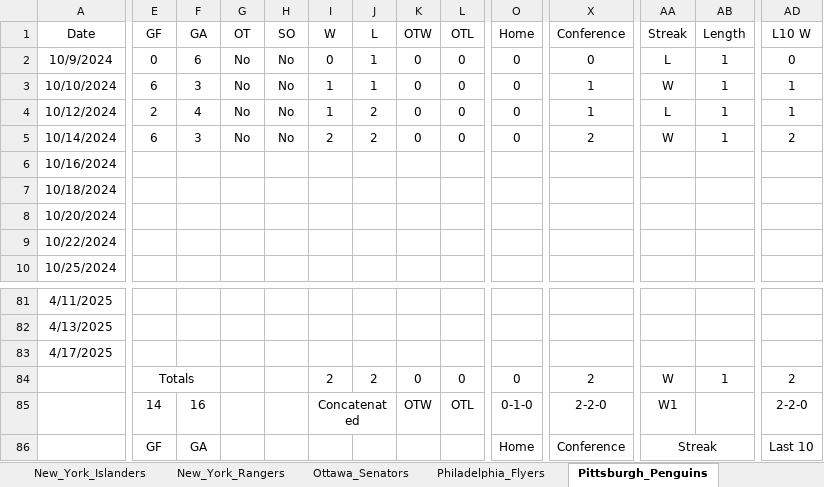
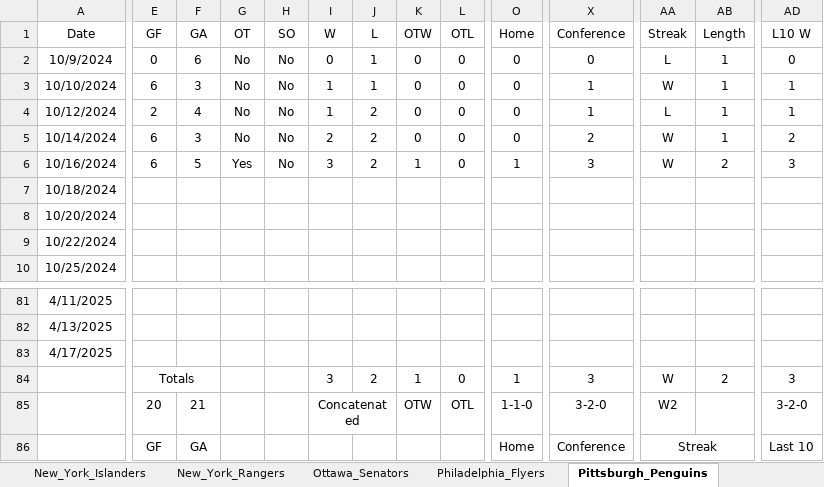
Before and after one commit to cmwrite/NHLStats, an Excel workbook: 2024_2025/Standings.xlsx, sheet Pittsburgh_Penguins, drawn as a sheet; only a part is shown, gaps mark what is left out; values as stored, in another font and other column widths than the file's, no borders; the diff covers the shown part only; the diff names each change by its address in the sheet, - before the commit and + after, or states it on an @@ line.

```diff
--- a/2024_2025/Standings.xlsx (sheet Pittsburgh_Penguins)
+++ b/2024_2025/Standings.xlsx (sheet Pittsburgh_Penguins)
-E6 (GF): (empty)
+E6 (GF): 6
-F6 (GA): (empty)
+F6 (GA): 5
-G6 (OT): (empty)
+G6 (OT): Yes
-H6 (SO): (empty)
+H6 (SO): No
-I6 (W): (empty)
+I6 (W): 3
-J6 (L): (empty)
+J6 (L): 2
-K6 (OTW): (empty)
+K6 (OTW): 1
-L6 (OTL): (empty)
+L6 (OTL): 0
-O6 (Home): (empty)
+O6 (Home): 1
-X6 (Conference): (empty)
+X6 (Conference): 3
-AA6 (Streak): (empty)
+AA6 (Streak): W
-AB6 (Length): (empty)
+AB6 (Length): 2
-AD6 (L10 W): (empty)
+AD6 (L10 W): 3
-I84 (W): 2
+I84 (W): 3
-K84 (OTW): 0
+K84 (OTW): 1
-O84 (Home): 0
+O84 (Home): 1
-X84 (Conference): 2
+X84 (Conference): 3
-AB84 (Length): 1
+AB84 (Length): 2
-AD84 (L10 W): 2
+AD84 (L10 W): 3
-E85 (GF): 14
+E85 (GF): 20
-F85 (GA): 16
+F85 (GA): 21
-O85 (Home): 0-1-0
+O85 (Home): 1-1-0
-X85 (Conference): 2-2-0
+X85 (Conference): 3-2-0
-AA85 (Streak): W1
+AA85 (Streak): W2
-AD85 (L10 W): 2-2-0
+AD85 (L10 W): 3-2-0
```
Also changed, not shown: 16 edited cells elsewhere in this sheet, sheet Standings, sheet Buffalo_Sabres, sheet Los_Angeles_Kings, sheet Toronto_Maple_Leafs, 2024_2025/BoxScores/October.xlsx.
